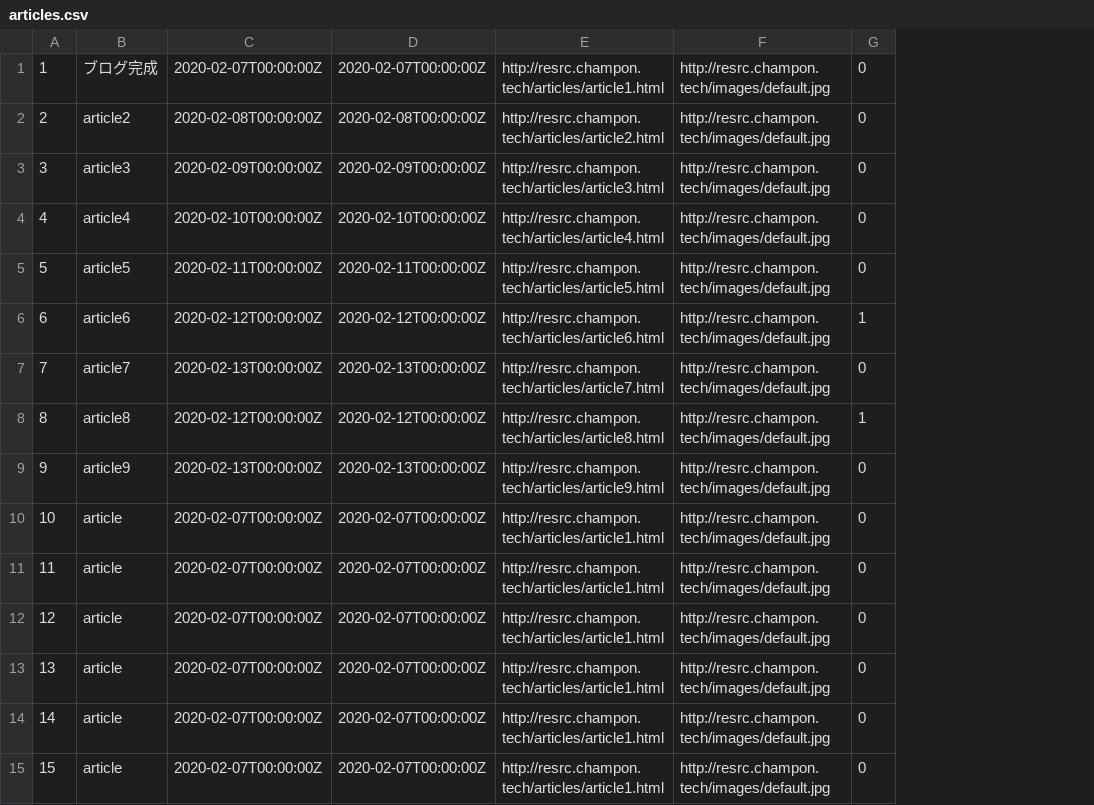
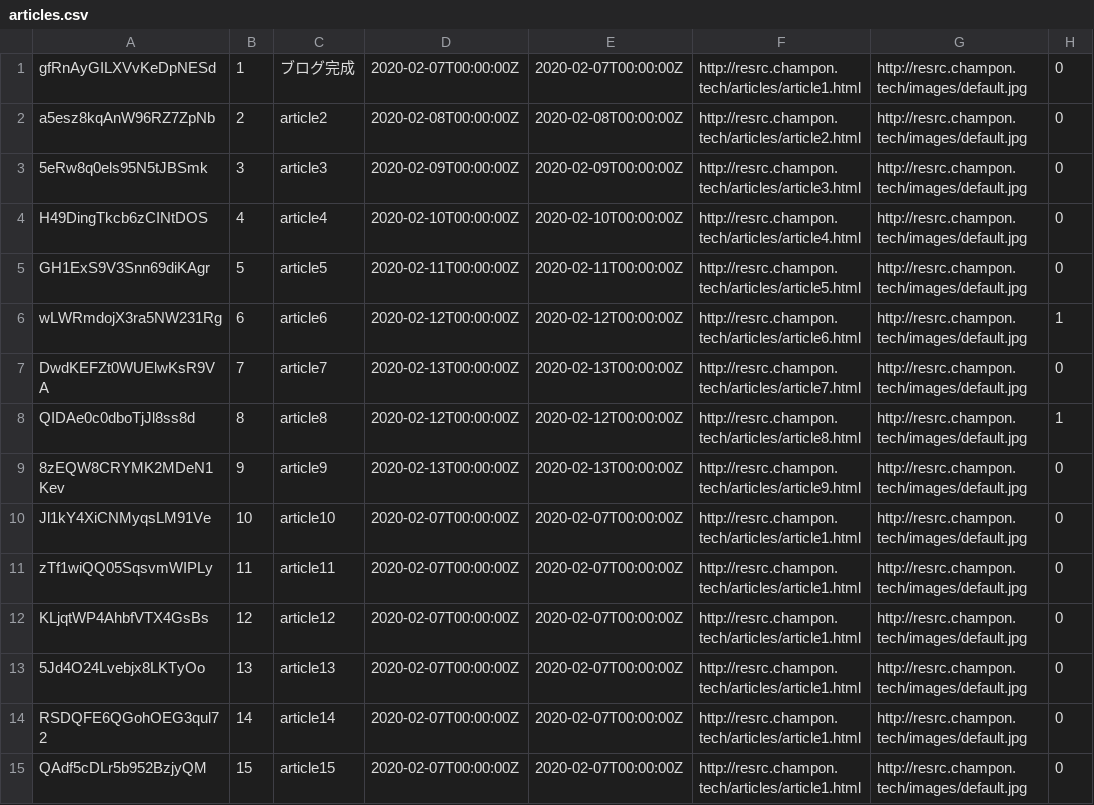
Before and after one commit to champon1020/argus, a CSV file: docker/db/common/data/articles.csv, drawn as a sheet; addresses are those after the commit; the diff names each change by its address in the sheet, - before the commit and + after, or states it on an @@ line.

```diff
--- a/docker/db/common/data/articles.csv
+++ b/docker/db/common/data/articles.csv
+column A, rows 1-15: gfRnAyGILXVvKeDpNESd | a5esz8kqAnW96RZ7ZpNb | 5eRw8q0els95N5tJBSmk | H49DingTkcb6zCINtDOS | GH1ExS9V3Snn69diKAgr | wLWRmdojX3ra5NW231Rg | DwdKEFZt0WUElwKsR9VA | QIDAe0c0dboTjJl8ss8d | 8zEQW8CRYMK2MDeN1Kev | Jl1kY4XiCNMyqsLM91Ve | zTf1wiQQ05SqsvmWIPLy | KLjqtWP4AhbfVTX4GsBs | 5Jd4O24Lvebjx8LKTyOo | RSDQFE6QGohOEG3qul72 | QAdf5cDLr5b952BzjyQM
-C10: article
+C10: article10
-C11: article
+C11: article11
-C12: article
+C12: article12
-C13: article
+C13: article13
-C14: article
+C14: article14
-C15: article
+C15: article15
```
Also changed, not shown: 22 other files.
